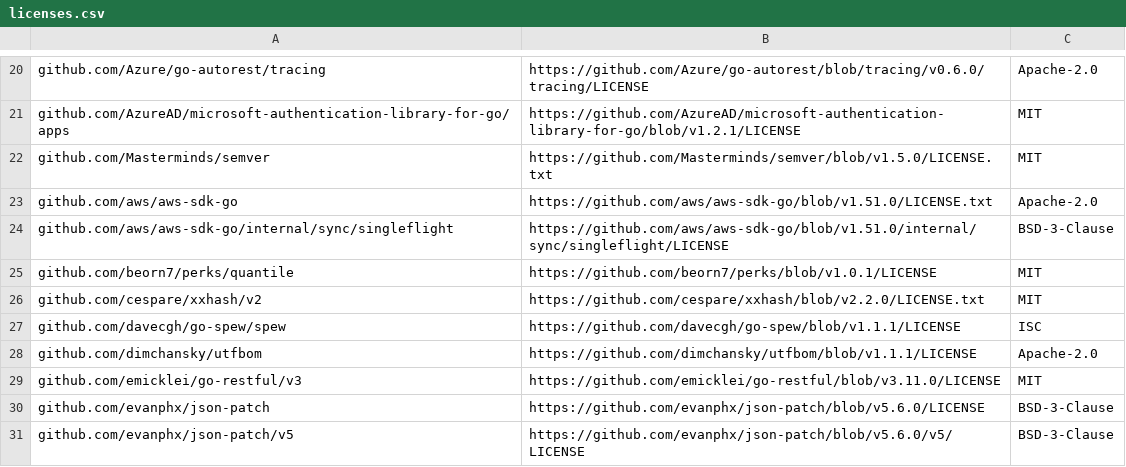
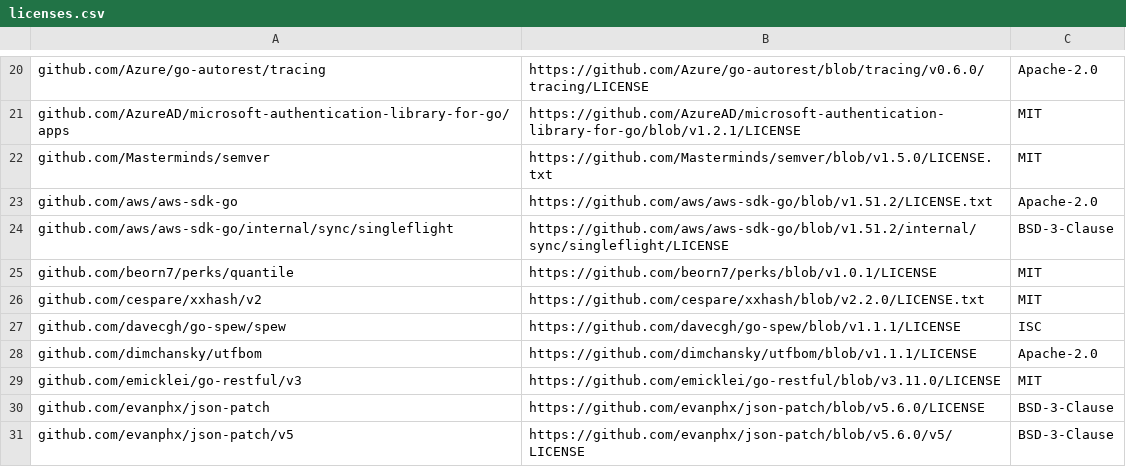
Before and after one commit to josvazg/mongodb-atlas-kubernetes, a CSV file: licenses.csv, drawn as a sheet; only a part is shown, gaps mark what is left out.

Commit message:
Fix licenses after dependabot changes
[dependabot skip]

```diff
--- a/licenses.csv
+++ b/licenses.csv
@@ -22,4 +22,4 @@ github.com/AzureAD/microsoft-authentication-library-for-go/apps,https://github.c
 github.com/Masterminds/semver,https://github.com/Masterminds/semver/blob/v1.5.0/LICENSE.txt,MIT
-github.com/aws/aws-sdk-go,https://github.com/aws/aws-sdk-go/blob/v1.51.0/LICENSE.txt,Apache-2.0
-github.com/aws/aws-sdk-go/internal/sync/singleflight,https://github.com/aws/aws-sdk-go/blob/v1.51.0/internal/sync/singleflight/LICENSE,BSD-3-Clause
+github.com/aws/aws-sdk-go,https://github.com/aws/aws-sdk-go/blob/v1.51.2/LICENSE.txt,Apache-2.0
+github.com/aws/aws-sdk-go/internal/sync/singleflight,https://github.com/aws/aws-sdk-go/blob/v1.51.2/internal/sync/singleflight/LICENSE,BSD-3-Clause
 github.com/beorn7/perks/quantile,https://github.com/beorn7/perks/blob/v1.0.1/LICENSE,MIT
```
Also changed, not shown: 1 other file.
